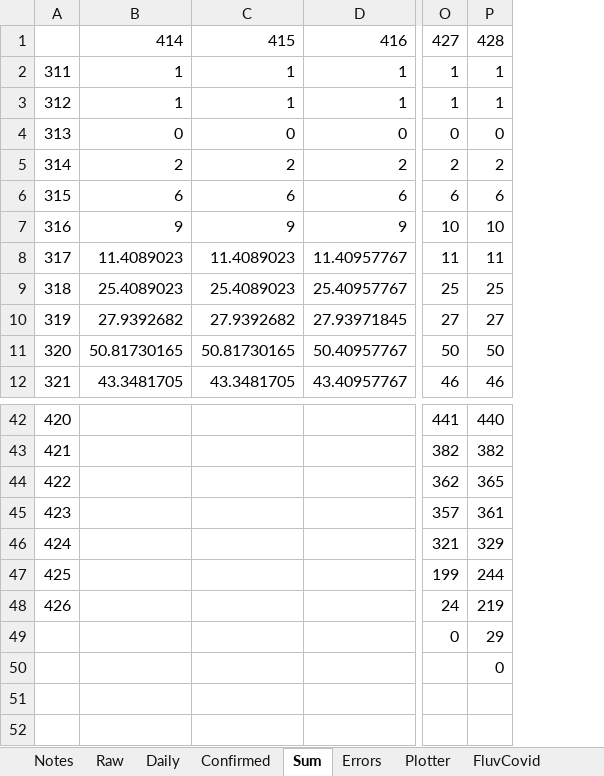
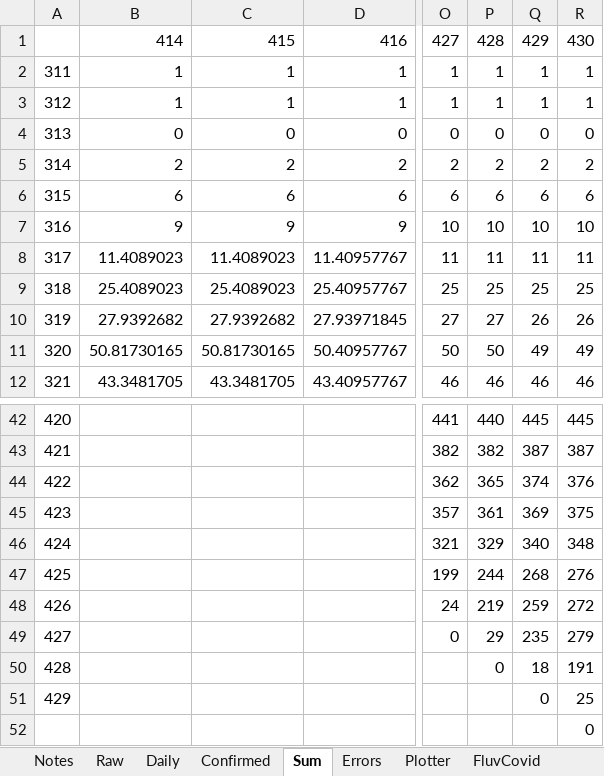
Before and after one commit to cgseife/nyccovid, an Excel workbook: excelsheets/probables.xlsx, sheet Sum, drawn as a sheet; only a part is shown, gaps mark what is left out; values as stored, in another font and other column widths than the file's, no borders; rows hold the shown columns only; the diff names each change by its address in the sheet, - before the commit and + after, or states it on an @@ line.

```diff
--- a/excelsheets/probables.xlsx (sheet Sum)
+++ b/excelsheets/probables.xlsx (sheet Sum)
+column Q, rows 1-12: 429 | 1 | 1 | 0 | 2 | 6 | 10 | 11 | 25 | 26 | 49 | 46; rows 42-50: 445 | 387 | 374 | 369 | 340 | 268 | 259 | 235 | 18
+column R, rows 1-12: 430 | 1 | 1 | 0 | 2 | 6 | 10 | 11 | 25 | 26 | 49 | 46; rows 42-50: 445 | 387 | 376 | 375 | 348 | 276 | 272 | 279 | 191
@@ column A renumbered between rows 49 and 50 @@
+row 51: 429 |  |  |  |  |  | 0 | 25
+row 52:  |  |  |  |  |  |  | 0
```
Also changed, not shown: sheet Plotter, sheet Daily, sheet Confirmed, charts or pictures, 9 other files.
